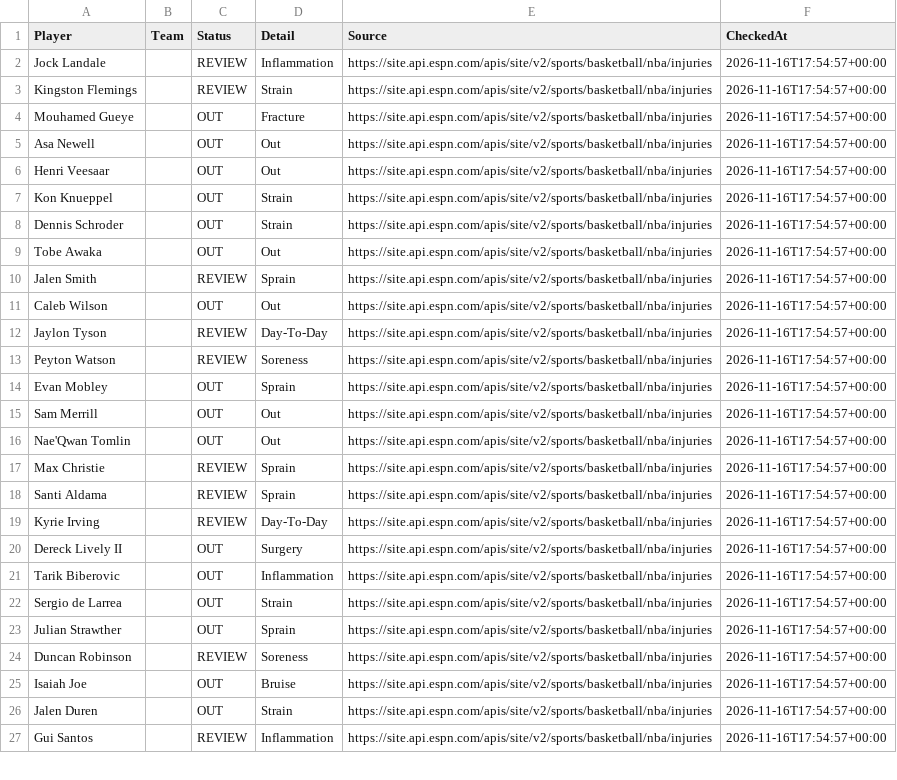
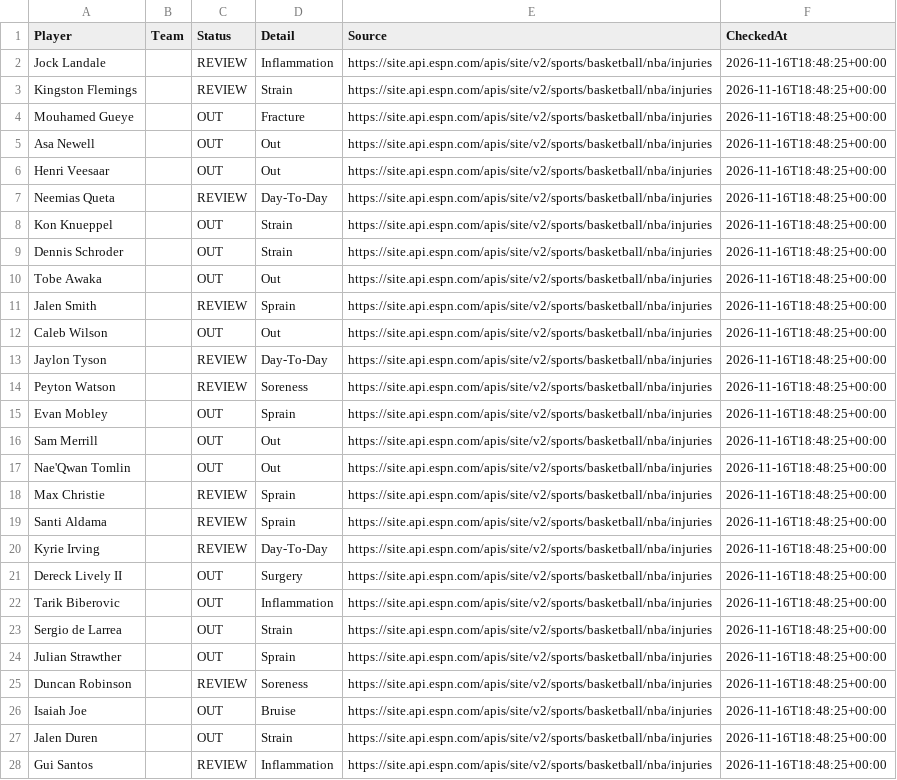
Before and after one commit to jakobabrahamson32-lgtm/courtside-edge, a CSV file: nba_injuries.csv, drawn as a sheet; only a part is shown; addresses are those after the commit; the diff covers the shown part only; the diff names each change by its address in the sheet, - before the commit and + after, or states it on an @@ line.

```diff
--- a/nba_injuries.csv
+++ b/nba_injuries.csv
-F2:F6 (CheckedAt): 2026-11-16T17:54:57+00:00
+F2:F6 (CheckedAt): 2026-11-16T18:48:25+00:00
+row 7: Neemias Queta |  | REVIEW | Day-To-Day | https://site.api.espn.com/apis/site/v2/sports/basketball/nba/injuries | 2026-11-16T18:48:25+00:00
-F8:F28 (CheckedAt): 2026-11-16T17:54:57+00:00
+F8:F28 (CheckedAt): 2026-11-16T18:48:25+00:00
```
Also changed, not shown: 4 added rows, 2 removed rows and 77 edited cells elsewhere in this file, nfl_injuries.csv.
